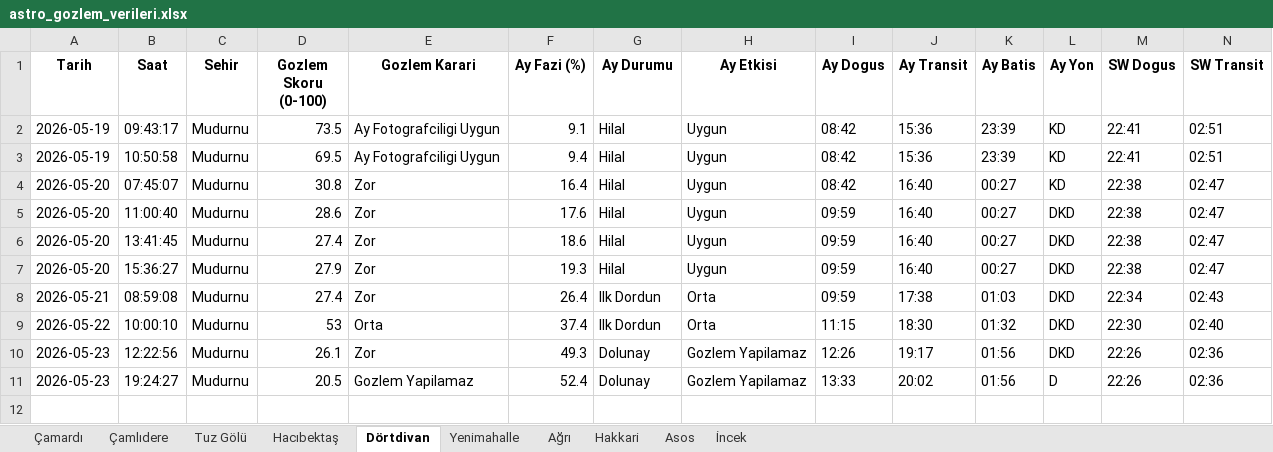
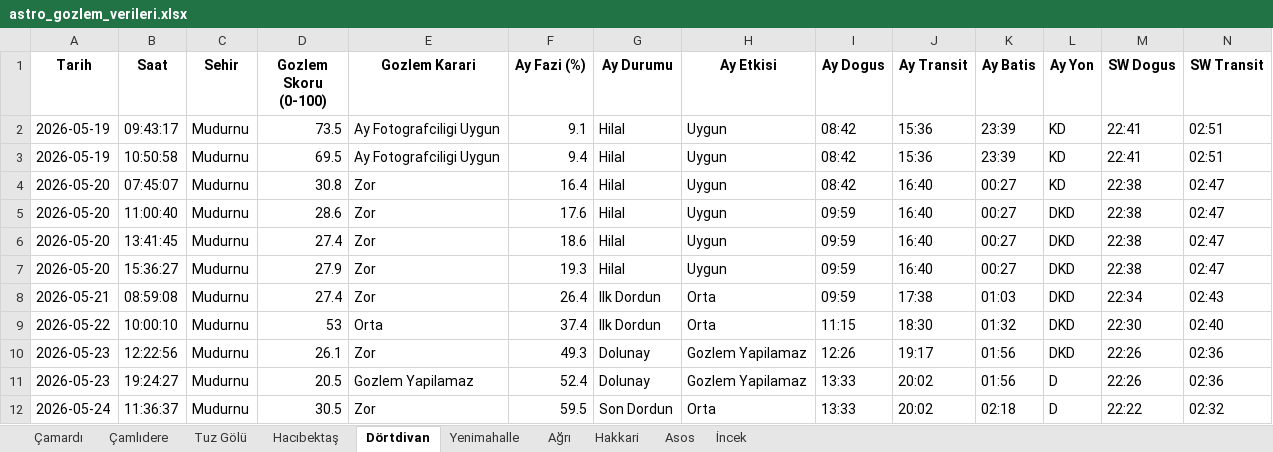
Before and after one commit to muhdogan-max/astro-gozlem, an Excel workbook: HavaTakip/astro_gozlem_verileri.xlsx, sheet Dörtdivan, drawn as a sheet; only a part is shown; values as stored, in another font and other column widths than the file's, no borders; rows hold the shown columns only; the diff names each change by its address in the sheet, - before the commit and + after, or states it on an @@ line.

```diff
--- a/HavaTakip/astro_gozlem_verileri.xlsx (sheet Dörtdivan)
+++ b/HavaTakip/astro_gozlem_verileri.xlsx (sheet Dörtdivan)
+row 12: 2026-05-24 | 11:36:37 | Mudurnu | 30.5 | Zor | 59.5 | Son Dordun | Orta | 13:33 | 20:02 | 02:18 | D | 22:22 | 02:32
```
Also changed, not shown: sheet Tuz Gölü, sheet Çamardı, sheet Çamlıdere, sheet İncek, sheet Asos, sheet Yenimahalle, 3 more sheets.
